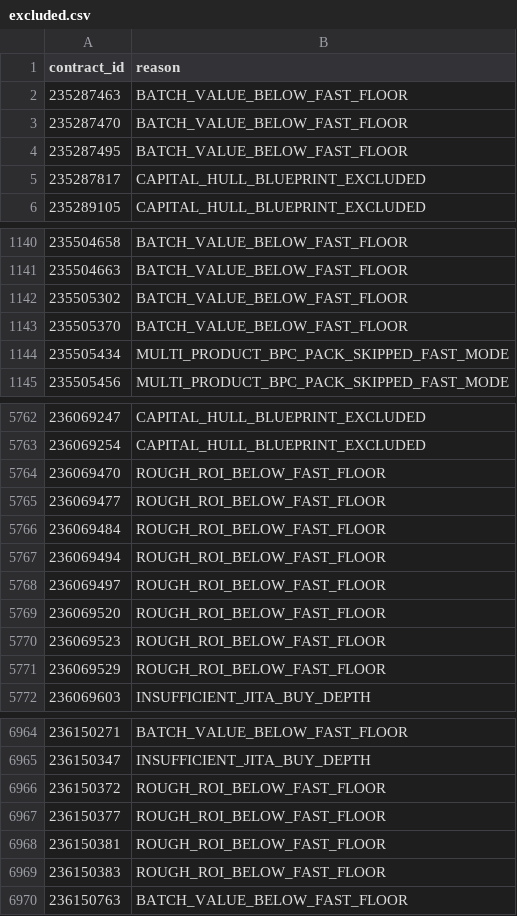
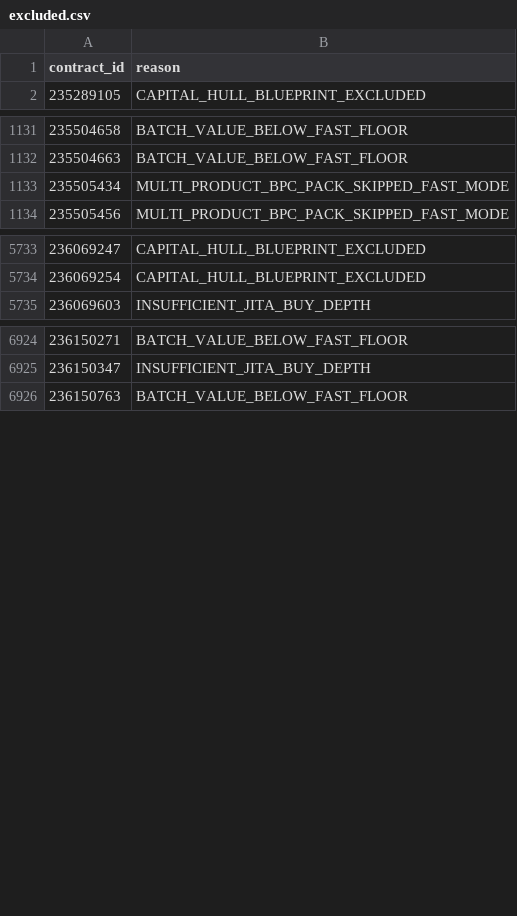
Before and after one commit to samson8964/chatgpt-eve, a CSV file: results/latest/excluded.csv, drawn as a sheet; only a part is shown, gaps mark what is left out; removed rows and columns are numbered as before the commit, all else as after; the diff covers the shown part only; the diff names each change by its address in the sheet, - before the commit and + after, or states it on an @@ line.

Commit message:
data: refresh EVE arbitrage opportunities 2026-09-19 22:30 UTC

```diff
--- a/results/latest/excluded.csv
+++ b/results/latest/excluded.csv
-row 2: 235287463 | BATCH_VALUE_BELOW_FAST_FLOOR
-row 3: 235287470 | BATCH_VALUE_BELOW_FAST_FLOOR
-row 4: 235287495 | BATCH_VALUE_BELOW_FAST_FLOOR
-row 5: 235287817 | CAPITAL_HULL_BLUEPRINT_EXCLUDED
-row 1142: 235505302 | BATCH_VALUE_BELOW_FAST_FLOOR
-row 1143: 235505370 | BATCH_VALUE_BELOW_FAST_FLOOR
-row 5764: 236069470 | ROUGH_ROI_BELOW_FAST_FLOOR
-row 5765: 236069477 | ROUGH_ROI_BELOW_FAST_FLOOR
-row 5766: 236069484 | ROUGH_ROI_BELOW_FAST_FLOOR
-row 5767: 236069494 | ROUGH_ROI_BELOW_FAST_FLOOR
-row 5768: 236069497 | ROUGH_ROI_BELOW_FAST_FLOOR
-row 5769: 236069520 | ROUGH_ROI_BELOW_FAST_FLOOR
-row 5770: 236069523 | ROUGH_ROI_BELOW_FAST_FLOOR
-row 5771: 236069529 | ROUGH_ROI_BELOW_FAST_FLOOR
-row 6966: 236150372 | ROUGH_ROI_BELOW_FAST_FLOOR
-row 6967: 236150377 | ROUGH_ROI_BELOW_FAST_FLOOR
-row 6968: 236150381 | ROUGH_ROI_BELOW_FAST_FLOOR
-row 6969: 236150383 | ROUGH_ROI_BELOW_FAST_FLOOR
```
Also changed, not shown: 11 added rows and 41 removed rows elsewhere in this file, results/latest/all_executable_scored.csv, results/latest/bpc_value_opportunities.csv, 17 other files.
